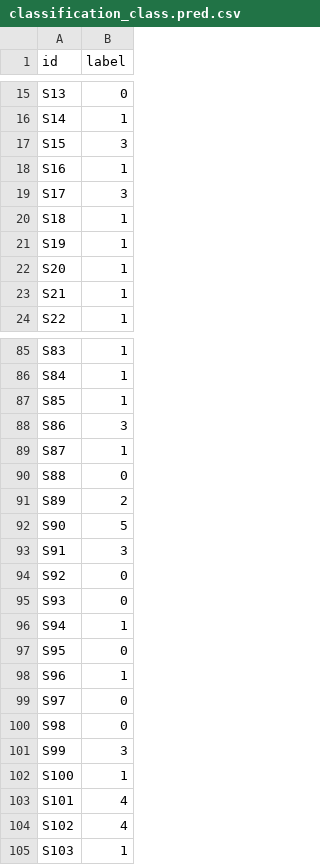
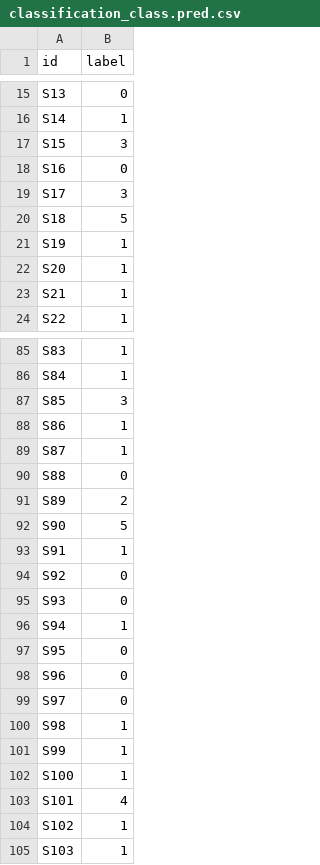
Before and after one commit to dltpal07/rnn_classification_n_pos_tagging, a CSV file: classification_class.pred.csv, drawn as a sheet; only a part is shown, gaps mark what is left out; the diff covers the shown part only.

```diff
--- a/classification_class.pred.csv
+++ b/classification_class.pred.csv
@@ -17,5 +17,5 @@ S14,1
 S15,3
-S16,1
+S16,0
 S17,3
-S18,1
+S18,5
 S19,1
@@ -86,4 +86,4 @@ S83,1
 S84,1
-S85,1
-S86,3
+S85,3
+S86,1
 S87,1
@@ -92,3 +92,3 @@ S89,2
 S90,5
-S91,3
+S91,1
 S92,0
@@ -97,9 +97,9 @@ S94,1
 S95,0
-S96,1
+S96,0
 S97,0
-S98,0
-S99,3
+S98,1
+S99,1
 S100,1
 S101,4
-S102,4
+S102,1
 S103,1
```
Also changed, not shown: 72 edited cells elsewhere in this file, pos_class_best_p02.pred.csv, 2 other files.
